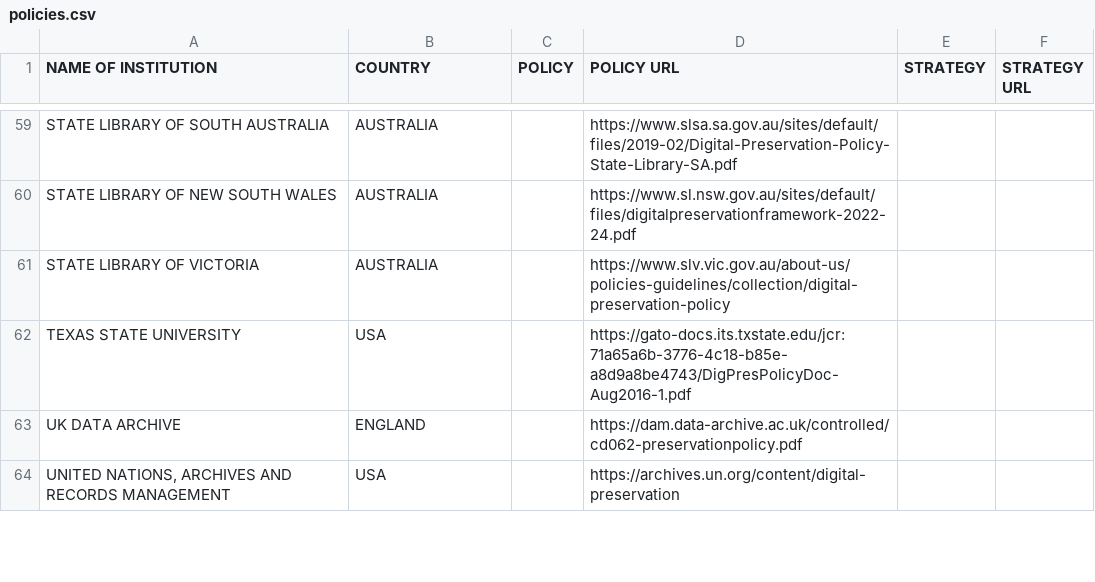
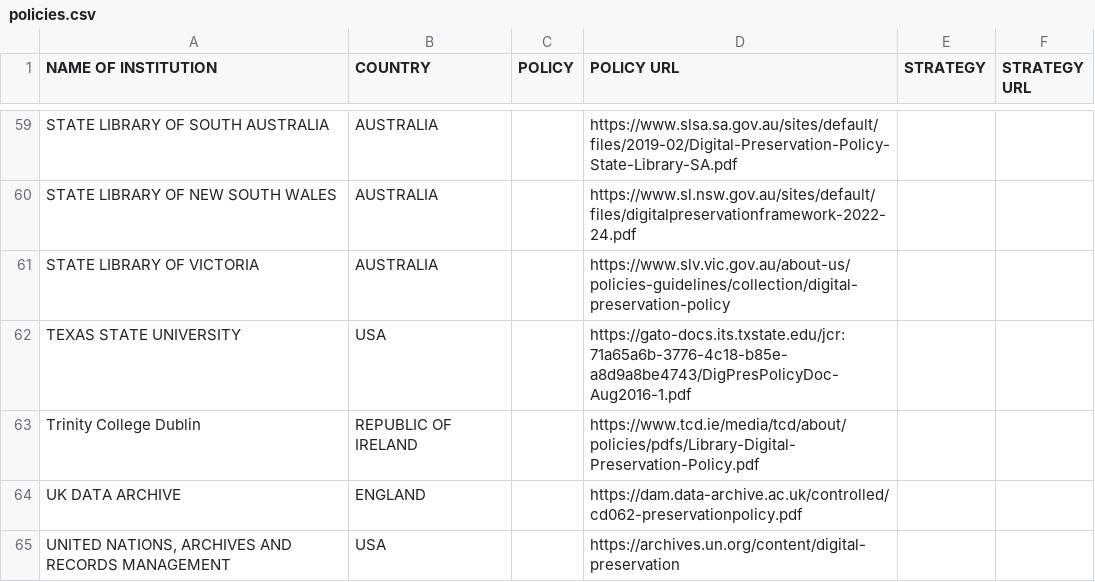
Before and after one commit to digipres/policies, a CSV file: policies.csv, drawn as a sheet; only a part is shown, gaps mark what is left out; the diff names each change by its address in the sheet, - before the commit and + after, or states it on an @@ line.

Commit message:
Adding TCD from #11

```diff
--- a/policies.csv
+++ b/policies.csv
+row 63: Trinity College Dublin | REPUBLIC OF IRELAND |  | https://www.tcd.ie/media/tcd/about/policies/pdfs/Library-Digital-Preservation-Policy.pdf
```
